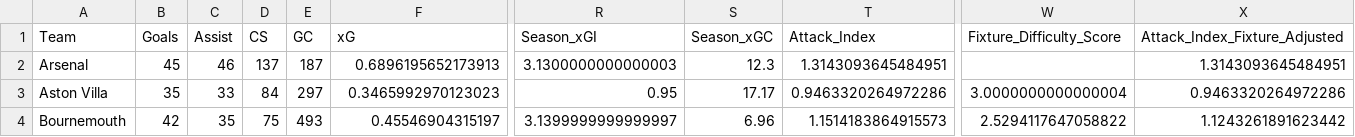
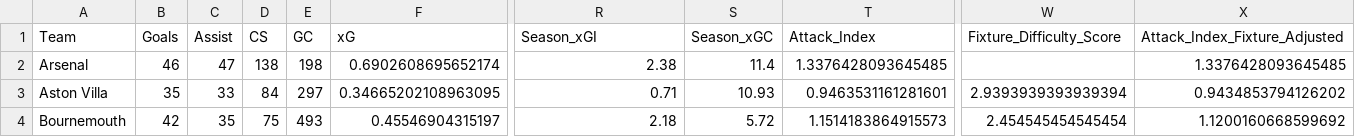
Before and after one commit to Dante777bm/fpl-data-collector, a CSV file: FPL_Data_2025-26/Insights/team_model.csv, drawn as a sheet; only a part is shown, gaps mark what is left out; the diff covers the shown part only; the diff names each change by its address in the sheet, - before the commit and + after, or states it on an @@ line.

```diff
--- a/FPL_Data_2025-26/Insights/team_model.csv
+++ b/FPL_Data_2025-26/Insights/team_model.csv
-B2 (Goals): 45
+B2 (Goals): 46
-C2 (Assist): 46
+C2 (Assist): 47
-D2 (CS): 137
+D2 (CS): 138
-E2 (GC): 187
+E2 (GC): 198
-F2 (xG): 0.6896195652173913
+F2 (xG): 0.6902608695652174
-R2 (Season_xGI): 3.1300000000000003
+R2 (Season_xGI): 2.38
-S2 (Season_xGC): 12.3
+S2 (Season_xGC): 11.4
-T2 (Attack_Index): 1.3143093645484951
+T2 (Attack_Index): 1.3376428093645485
-X2 (Attack_Index_Fixture_Adjusted): 1.3143093645484951
+X2 (Attack_Index_Fixture_Adjusted): 1.3376428093645485
-F3 (xG): 0.3465992970123023
+F3 (xG): 0.34665202108963095
-R3 (Season_xGI): 0.95
+R3 (Season_xGI): 0.71
-S3 (Season_xGC): 17.17
+S3 (Season_xGC): 10.93
-T3 (Attack_Index): 0.9463320264972286
+T3 (Attack_Index): 0.9463531161281601
-W3 (Fixture_Difficulty_Score): 3.0000000000000004
+W3 (Fixture_Difficulty_Score): 2.9393939393939394
-X3 (Attack_Index_Fixture_Adjusted): 0.9463320264972286
+X3 (Attack_Index_Fixture_Adjusted): 0.9434853794126202
-R4 (Season_xGI): 3.1399999999999997
+R4 (Season_xGI): 2.18
-S4 (Season_xGC): 6.96
+S4 (Season_xGC): 5.72
-W4 (Fixture_Difficulty_Score): 2.5294117647058822
+W4 (Fixture_Difficulty_Score): 2.454545454545454
-X4 (Attack_Index_Fixture_Adjusted): 1.1243261891623442
+X4 (Attack_Index_Fixture_Adjusted): 1.1200160668599692
```
Also changed, not shown: 125 edited cells elsewhere in this file, FPL_Data_2025-26/FPL_Data_GW_26.csv, FPL_Data_2025-26/Insights/best_team_goalkeepers.csv, 7 other files.
